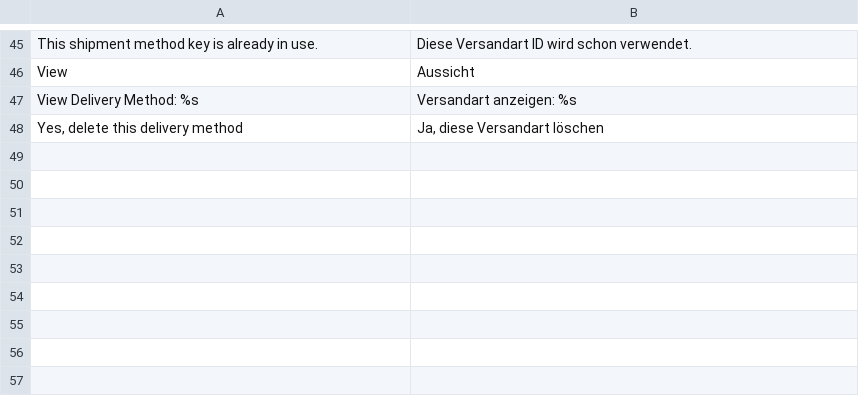
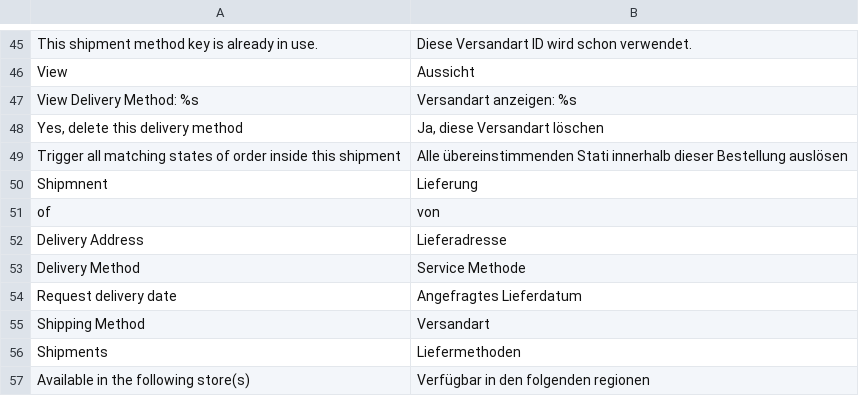
Before and after one commit to spryker/shipment-gui, a CSV file: data/translation/Zed/de_DE.csv, drawn as a sheet; only a part is shown, gaps mark what is left out; the diff names each change by its address in the sheet, - before the commit and + after, or states it on an @@ line.

Commit message:
CC-9702/CC-9703/CC-9706 Adjusted Zed translations

```diff
--- a/data/translation/Zed/de_DE.csv
+++ b/data/translation/Zed/de_DE.csv
+row 49: Trigger all matching states of order inside this shipment | Alle übereinstimmenden Stati innerhalb dieser Bestellung auslösen
+row 50: Shipmnent | Lieferung
+row 51: of | von
+row 52: Delivery Address | Lieferadresse
+row 53: Delivery Method | Service Methode
+row 54: Request delivery date | Angefragtes Lieferdatum
+row 55: Shipping Method | Versandart
+row 56: Shipments | Liefermethoden
+row 57: Available in the following store(s) | Verfügbar in den folgenden regionen
```
Also changed, not shown: data/translation/Zed/en_US.csv, 1 other file.
